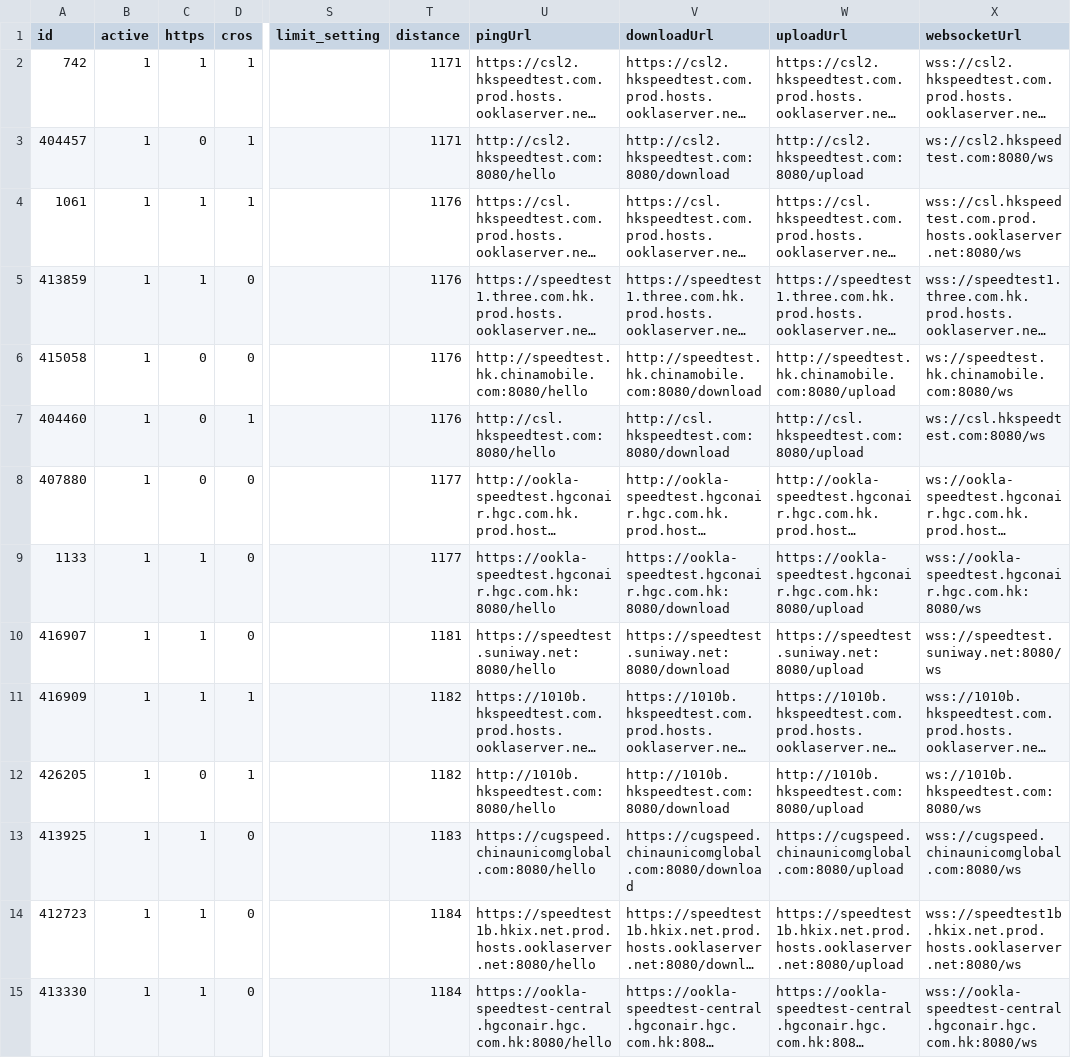
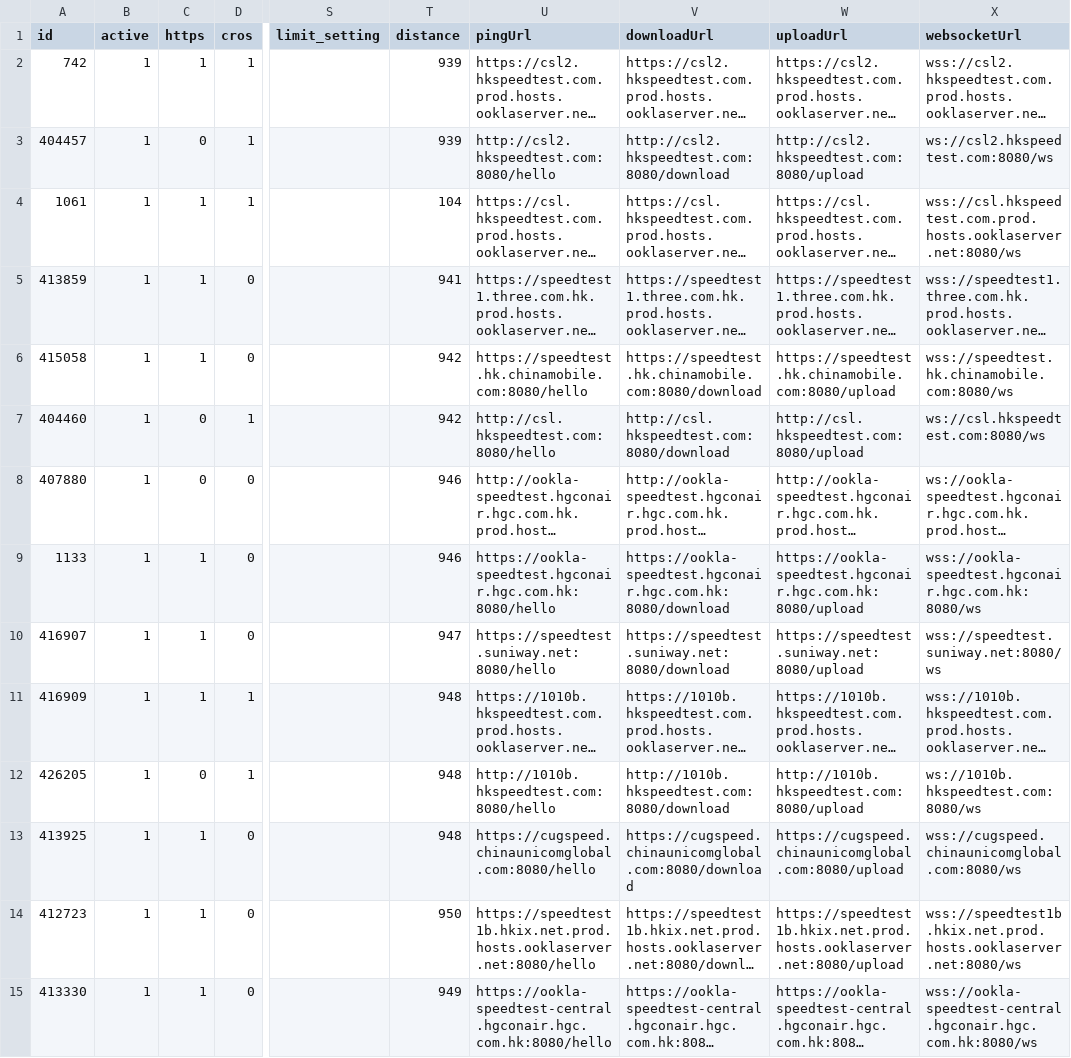
Before and after one commit to spiritLHLS/ecsspeed, a CSV file: HK.csv, drawn as a sheet; only a part is shown, gaps mark what is left out; long unchanged cells end in …; the diff covers the shown part only; the diff names each change by its address in the sheet, - before the commit and + after, or states it on an @@ line.

```diff
--- a/HK.csv
+++ b/HK.csv
-T2:T3 (distance): 1171
+T2:T3 (distance): 939
-T4 (distance): 1176
+T4 (distance): 104
-T5 (distance): 1176
+T5 (distance): 941
-C6 (https): 0
+C6 (https): 1
-T6:T7 (distance): 1176
+T6:T7 (distance): 942
-U6 (pingUrl): http://speedtest.hk.chinamobile.com:8080/hello
+U6 (pingUrl): https://speedtest.hk.chinamobile.com:8080/hello
-V6 (downloadUrl): http://speedtest.hk.chinamobile.com:8080/download
+V6 (downloadUrl): https://speedtest.hk.chinamobile.com:8080/download
-W6 (uploadUrl): http://speedtest.hk.chinamobile.com:8080/upload
+W6 (uploadUrl): https://speedtest.hk.chinamobile.com:8080/upload
-X6 (websocketUrl): ws://speedtest.hk.chinamobile.com:8080/ws
+X6 (websocketUrl): wss://speedtest.hk.chinamobile.com:8080/ws
-T8:T9 (distance): 1177
+T8:T9 (distance): 946
-T10 (distance): 1181
+T10 (distance): 947
-T11:T12 (distance): 1182
+T11:T12 (distance): 948
-T13 (distance): 1183
+T13 (distance): 948
-T14 (distance): 1184
+T14 (distance): 950
-T15 (distance): 1184
+T15 (distance): 949
```
Also changed, not shown: 29 edited cells elsewhere in this file, CN.csv, TW.csv, 4 other files.
